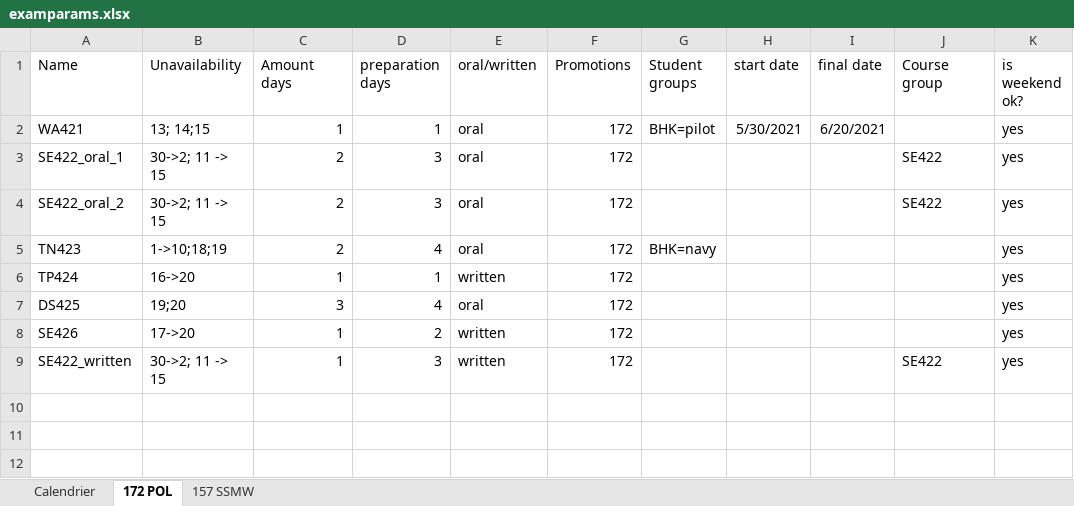
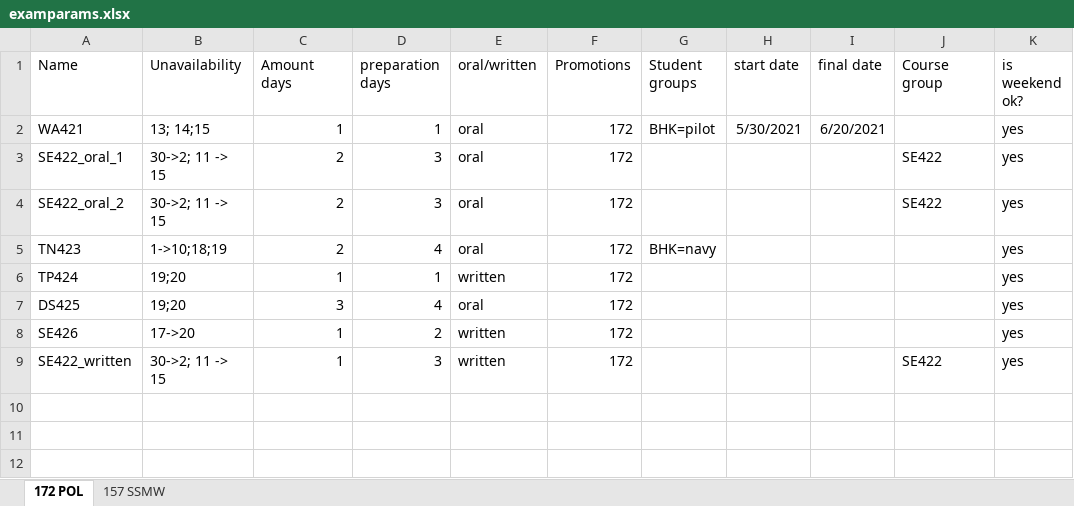
Before and after one commit to RomainJennes/ExamTimetable, an Excel workbook: examparams.xlsx, sheet 172 POL, drawn as a sheet; only a part is shown; values as stored, in another font and other column widths than the file's, no borders; table styles not drawn; the diff names each change by its address in the sheet, - before the commit and + after, or states it on an @@ line.

```diff
--- a/examparams.xlsx (sheet 172 POL)
+++ b/examparams.xlsx (sheet 172 POL)
-sheet tab: Calendrier
-B6 (Unavailability): 16->20
+B6 (Unavailability): 19;20
```
Also changed, not shown: sheet 157 SSMW, 1 other file.
